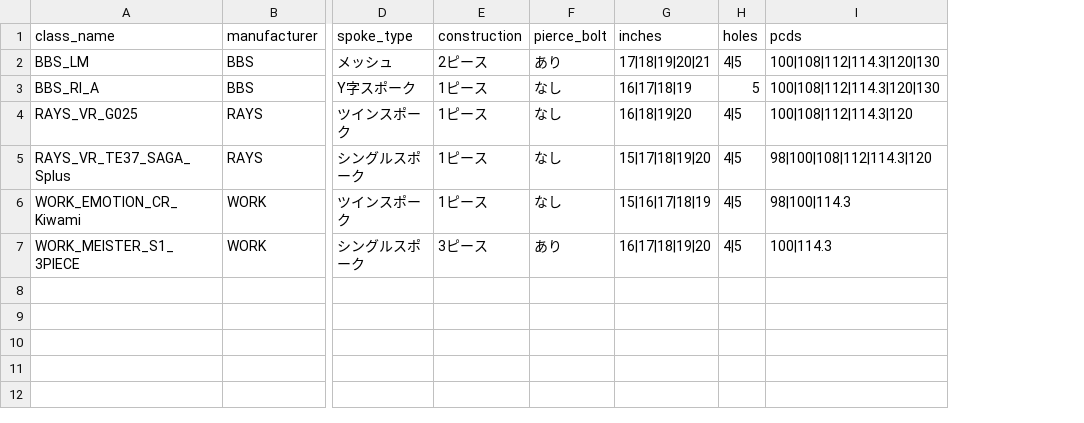
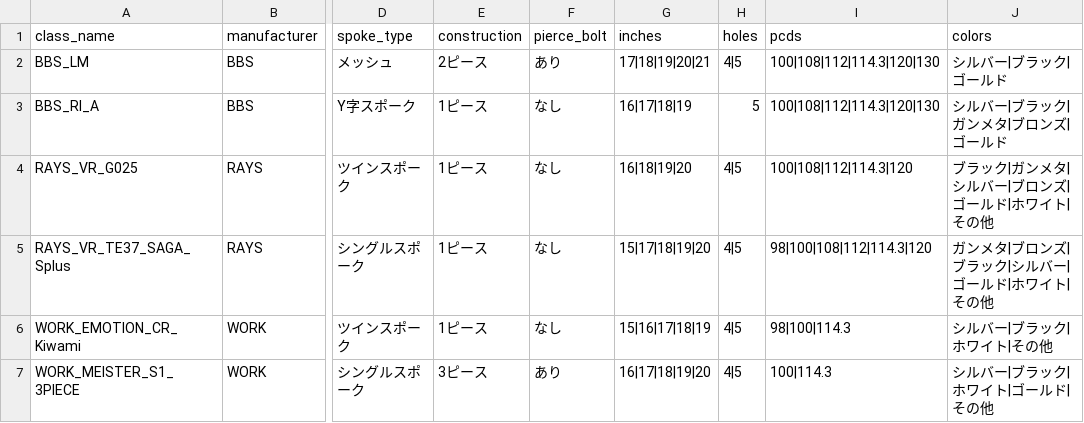
Before and after one commit to no8sr/wheel-finder, a CSV file: wheel_data.csv, drawn as a sheet; only a part is shown, gaps mark what is left out; the diff names each change by its address in the sheet, - before the commit and + after, or states it on an @@ line.

Commit message:
Fix color note display

```diff
--- a/wheel_data.csv
+++ b/wheel_data.csv
+column J (colors), rows 2-7: シルバー|ブラック|ゴールド | シルバー|ブラック|ガンメタ|ブロンズ|ゴールド | ブラック|ガンメタ|シルバー|ブロンズ|ゴールド|ホワイト|その他 | ガンメタ|ブロンズ|ブラック|シルバー|ゴールド|ホワイト|その他 | シルバー|ブラック|ホワイト|その他 | シルバー|ブラック|ホワイト|ゴールド|その他
```
Also changed, not shown: 1 other file.
